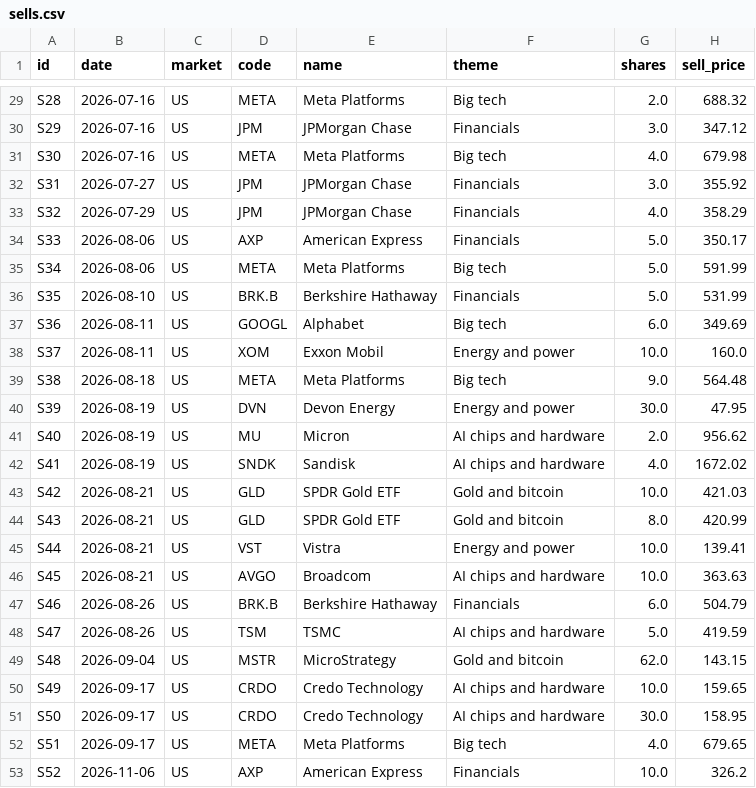
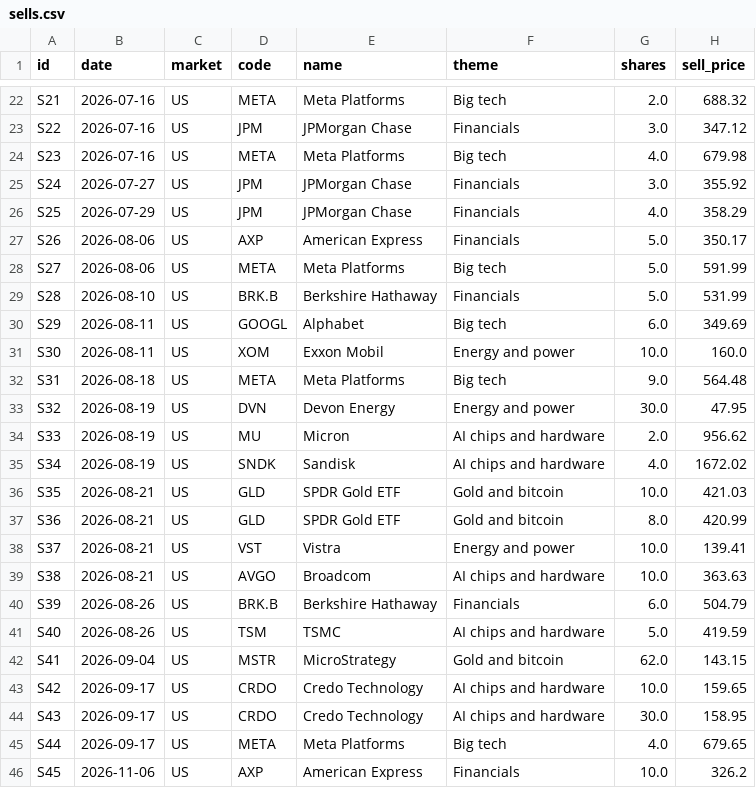
Before and after one commit to leducthinhbui/trading-review, a CSV file: data/sells.csv, drawn as a sheet; only a part is shown, gaps mark what is left out; addresses are those after the commit; the diff covers the shown part only; the diff names each change by its address in the sheet, - before the commit and + after, or states it on an @@ line.

```diff
--- a/data/sells.csv
+++ b/data/sells.csv
-A22 (id): S28
+A22 (id): S21
-A23 (id): S29
+A23 (id): S22
-A24 (id): S30
+A24 (id): S23
-A25 (id): S31
+A25 (id): S24
-A26 (id): S32
+A26 (id): S25
-A27 (id): S33
+A27 (id): S26
-A28 (id): S34
+A28 (id): S27
-A29 (id): S35
+A29 (id): S28
-A30 (id): S36
+A30 (id): S29
-A31 (id): S37
+A31 (id): S30
-A32 (id): S38
+A32 (id): S31
-A33 (id): S39
+A33 (id): S32
-A34 (id): S40
+A34 (id): S33
-A35 (id): S41
+A35 (id): S34
-A36 (id): S42
+A36 (id): S35
-A37 (id): S43
+A37 (id): S36
-A38 (id): S44
+A38 (id): S37
-A39 (id): S45
+A39 (id): S38
-A40 (id): S46
+A40 (id): S39
-A41 (id): S47
+A41 (id): S40
-A42 (id): S48
+A42 (id): S41
-A43 (id): S49
+A43 (id): S42
-A44 (id): S50
+A44 (id): S43
-A45 (id): S51
+A45 (id): S44
-A46 (id): S52
+A46 (id): S45
```
Also changed, not shown: 7 removed rows and 20 edited cells elsewhere in this file, data/buys.csv, data/trades.csv, 4 other files.
